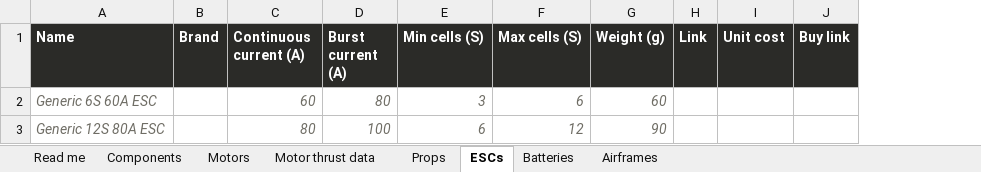
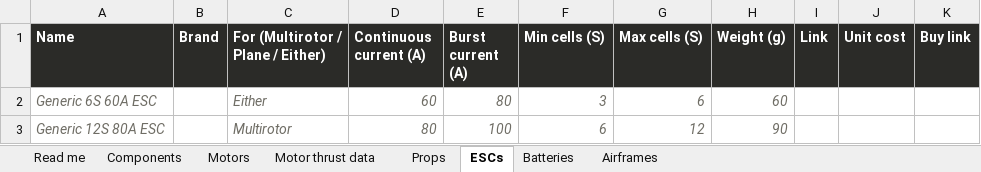
Before and after one commit to vuquang284/hangarlab, an Excel workbook: hangarlab/HangarLab template.xlsx, sheet ESCs, drawn as a sheet; values as stored, in another font and other column widths than the file's, no borders; the diff names each change by its address in the sheet, - before the commit and + after, or states it on an @@ line.

```diff
--- a/hangarlab/HangarLab template.xlsx (sheet ESCs)
+++ b/hangarlab/HangarLab template.xlsx (sheet ESCs)
+column C, rows 1-3: For (Multirotor / Plane / Either) | Either | Multirotor
```
Also changed, not shown: 10 other files.
